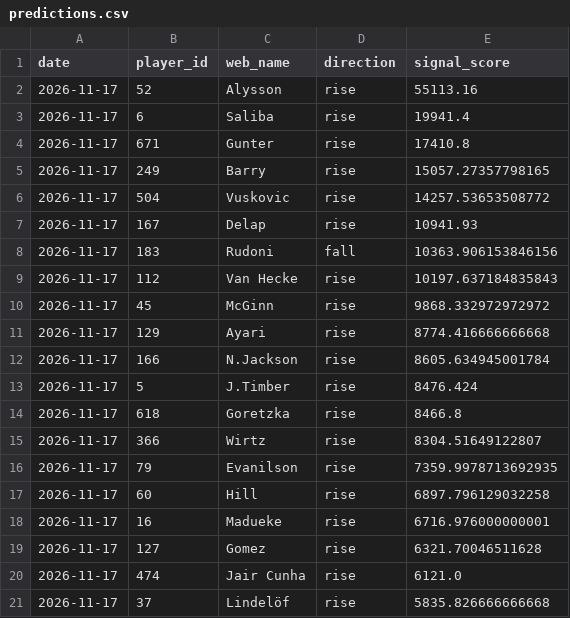
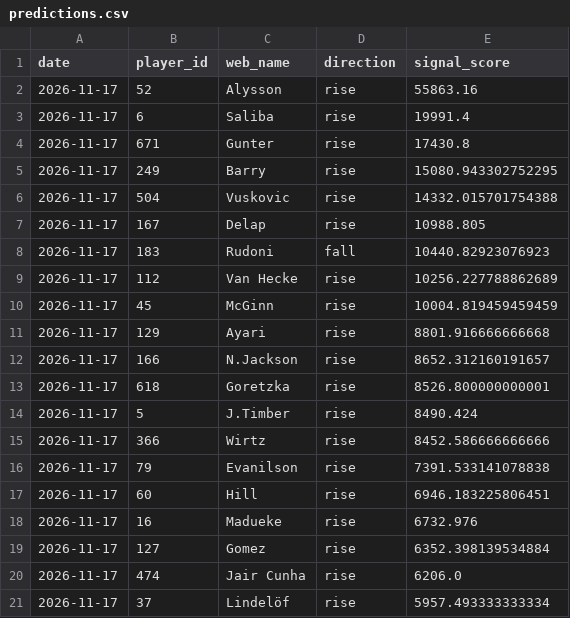
Before and after one commit to dauadaishaya9-lab/Fpl-price-predictor-, a CSV file: data/predictions.csv, drawn as a sheet.

```diff
--- a/data/predictions.csv
+++ b/data/predictions.csv
@@ -1,21 +1,21 @@
 date,player_id,web_name,direction,signal_score
-2026-11-17,52,Alysson,rise,55113.16
-2026-11-17,6,Saliba,rise,19941.4
-2026-11-17,671,Gunter,rise,17410.8
-2026-11-17,249,Barry,rise,15057.27357798165
-2026-11-17,504,Vuskovic,rise,14257.53653508772
-2026-11-17,167,Delap,rise,10941.93
-2026-11-17,183,Rudoni,fall,10363.906153846156
-2026-11-17,112,Van Hecke,rise,10197.637184835843
-2026-11-17,45,McGinn,rise,9868.332972972972
-2026-11-17,129,Ayari,rise,8774.416666666668
-2026-11-17,166,N.Jackson,rise,8605.634945001784
-2026-11-17,5,J.Timber,rise,8476.424
-2026-11-17,618,Goretzka,rise,8466.8
-2026-11-17,366,Wirtz,rise,8304.51649122807
-2026-11-17,79,Evanilson,rise,7359.9978713692935
-2026-11-17,60,Hill,rise,6897.796129032258
-2026-11-17,16,Madueke,rise,6716.976000000001
-2026-11-17,127,Gomez,rise,6321.70046511628
-2026-11-17,474,Jair Cunha,rise,6121.0
-2026-11-17,37,Lindelöf,rise,5835.826666666668
+2026-11-17,52,Alysson,rise,55863.16
+2026-11-17,6,Saliba,rise,19991.4
+2026-11-17,671,Gunter,rise,17430.8
+2026-11-17,249,Barry,rise,15080.943302752295
+2026-11-17,504,Vuskovic,rise,14332.015701754388
+2026-11-17,167,Delap,rise,10988.805
+2026-11-17,183,Rudoni,fall,10440.82923076923
+2026-11-17,112,Van Hecke,rise,10256.227788862689
+2026-11-17,45,McGinn,rise,10004.819459459459
+2026-11-17,129,Ayari,rise,8801.916666666668
+2026-11-17,166,N.Jackson,rise,8652.312160191657
+2026-11-17,618,Goretzka,rise,8526.800000000001
+2026-11-17,5,J.Timber,rise,8490.424
+2026-11-17,366,Wirtz,rise,8452.586666666666
+2026-11-17,79,Evanilson,rise,7391.533141078838
+2026-11-17,60,Hill,rise,6946.183225806451
+2026-11-17,16,Madueke,rise,6732.976
+2026-11-17,127,Gomez,rise,6352.398139534884
+2026-11-17,474,Jair Cunha,rise,6206.0
+2026-11-17,37,Lindelöf,rise,5957.493333333334
```
Also changed, not shown: data/latest.csv, data/summary.csv, 2 other files.
